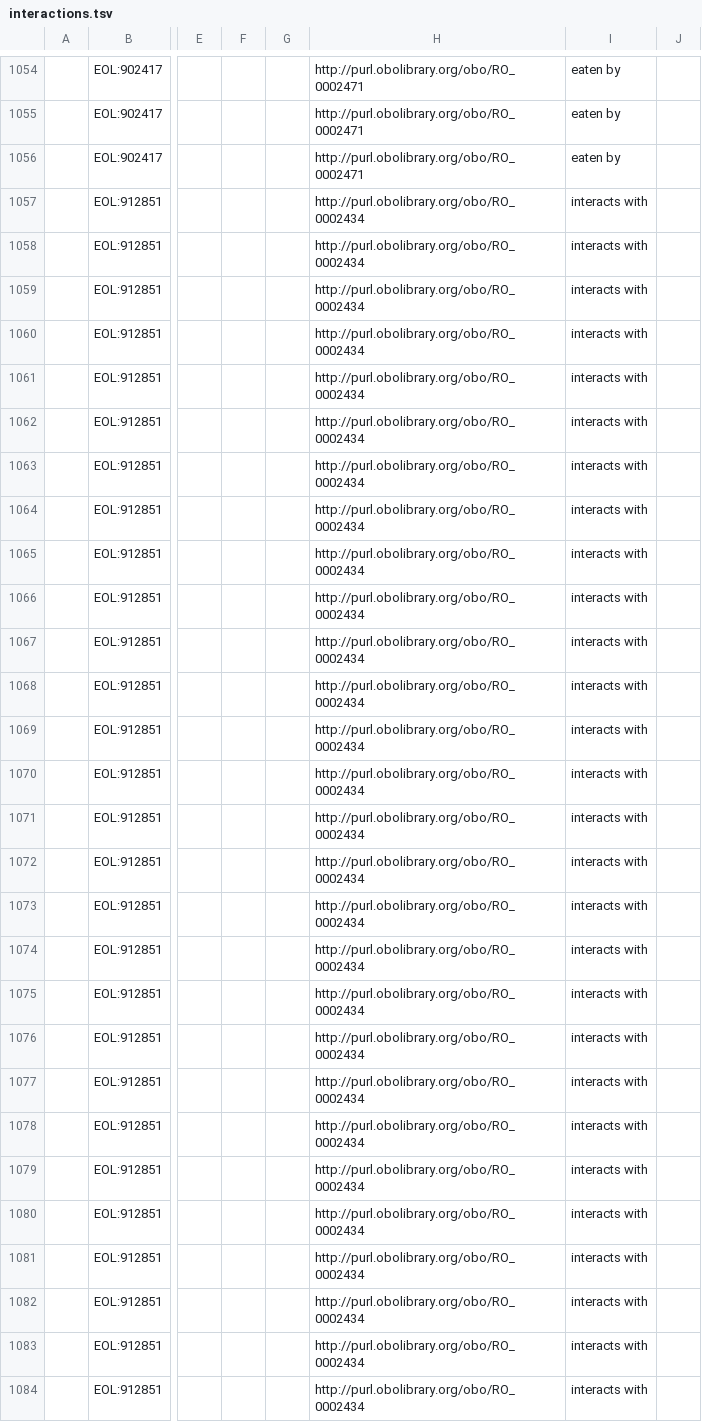
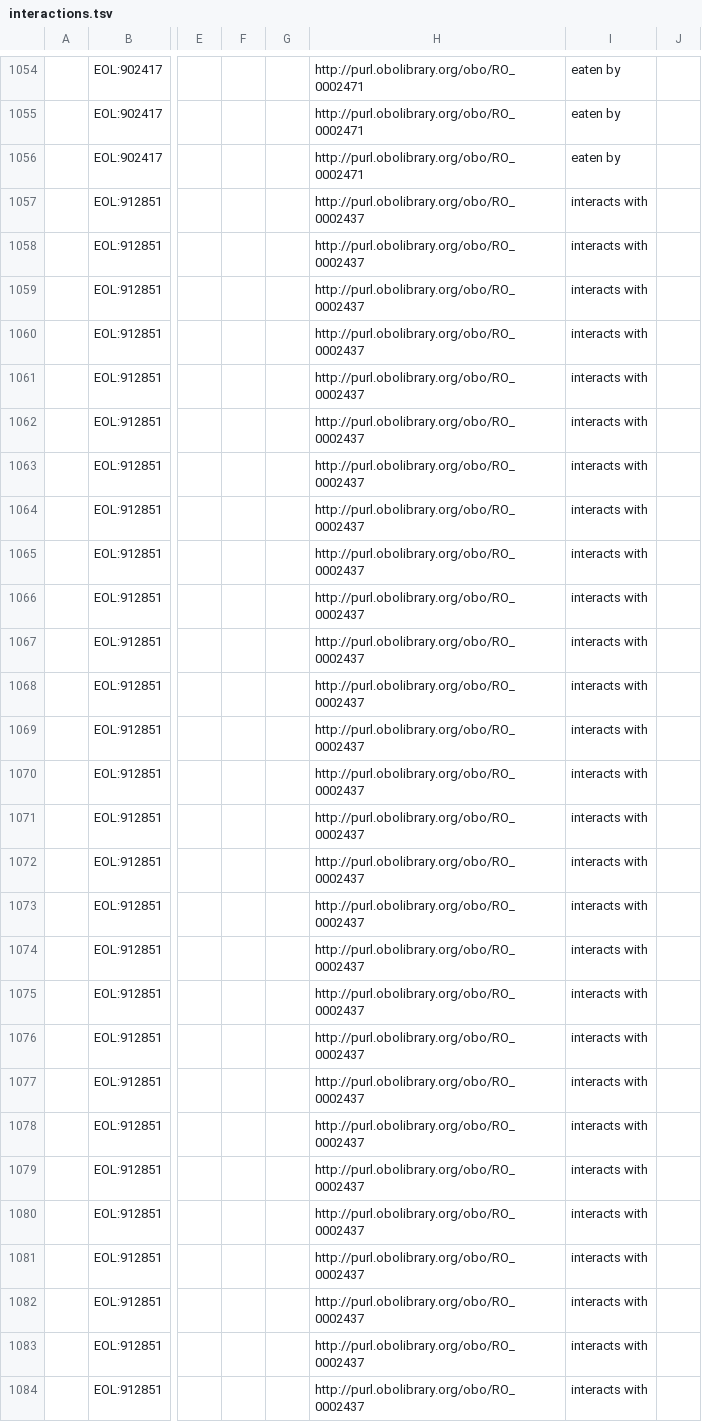
Before and after one commit to FloraVincent/DIDB, a TSV file: interactions.tsv, drawn as a sheet; only a part is shown, gaps mark what is left out; the diff covers the shown part only; the diff names each change by its address in the sheet, - before the commit and + after, or states it on an @@ line.

Commit message:
swapped out 2 interactionTypeId URIs
followed @jhpoelen suggesting to use
RO_0002442 (instead of GO_0085030) and RO_0002437 (instead of RO_0002434), fixed a missing parens too. Used notepad++ to try to avoid quotes issues

```diff
--- a/interactions.tsv
+++ b/interactions.tsv
-H1057:H1084: http://purl.obolibrary.org/obo/RO_0002434
+H1057:H1084: http://purl.obolibrary.org/obo/RO_0002437
```
Also changed, not shown: 171 edited cells elsewhere in this file.
